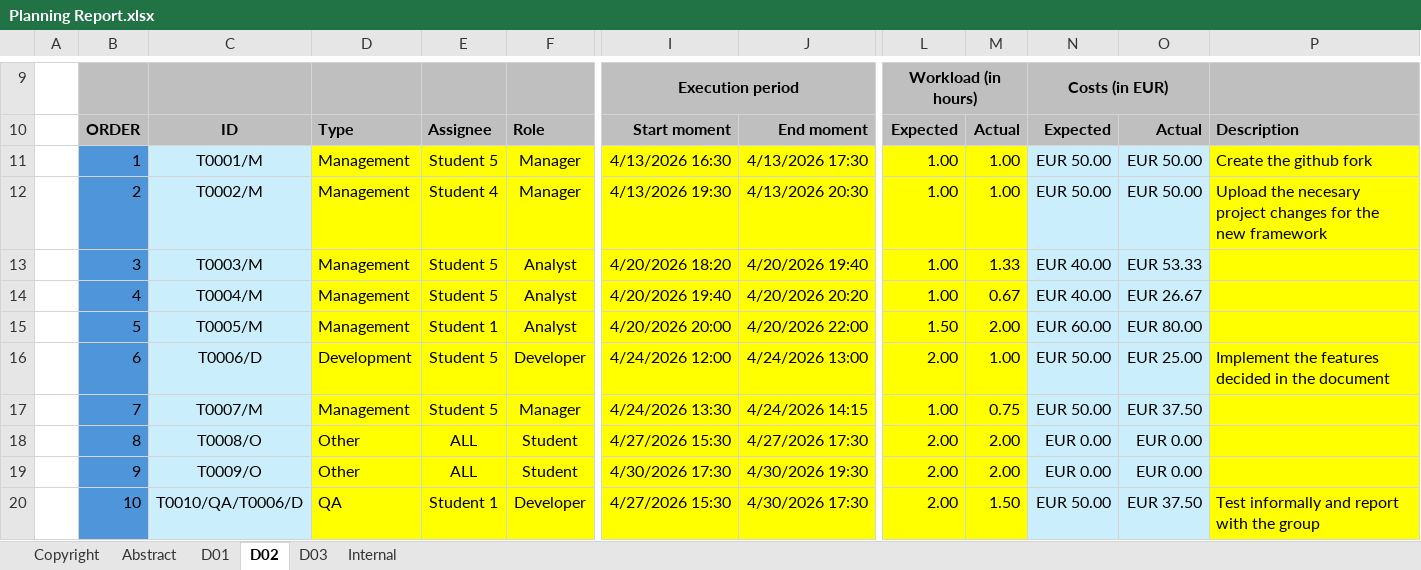
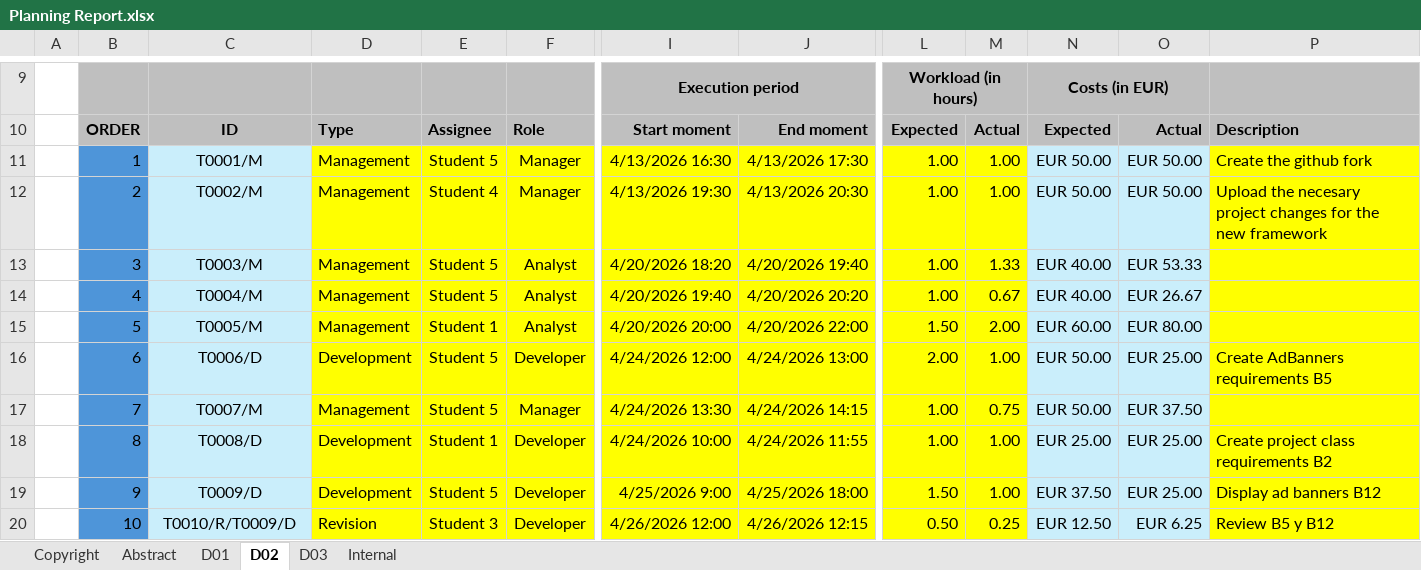
Before and after one commit to AngSanRui/Acme-Starters-B, an Excel workbook: reports/Planning Report.xlsx, sheet D02, drawn as a sheet; only a part is shown, gaps mark what is left out; values as stored, in another font and other column widths than the file's, no borders; conditional formats not drawn; the diff covers the shown part only; the diff names each change by its address in the sheet, - before the commit and + after, or states it on an @@ line.

Commit message:
ewq

```diff
--- a/reports/Planning Report.xlsx (sheet D02)
+++ b/reports/Planning Report.xlsx (sheet D02)
-P16: Implement the features decided in the document
+P16: Create AdBanners requirements B5
-C18: T0008/O
+C18: T0008/D
-D18:D19: Other
+D18:D19: Development
-E18: ALL
+E18: Student 1
-F18:F19: Student
+F18:F19: Developer
-I18: 4/27/2026 15:30
+I18: 4/24/2026 10:00
-J18: 4/27/2026 17:30
+J18: 4/24/2026 11:55
-L18: 2.00
+L18: 1.00
-M18:M19: 2.00
+M18:M19: 1.00
-N18: EUR 0.00
+N18: EUR 25.00
-O18:O19: EUR 0.00
+O18:O19: EUR 25.00
-P18: (empty)
+P18: Create project class requirements B2
-C19: T0009/O
+C19: T0009/D
-E19: ALL
+E19: Student 5
-I19: 4/30/2026 17:30
+I19: 4/25/2026 9:00
-J19: 4/30/2026 19:30
+J19: 4/25/2026 18:00
-L19: 2.00
+L19: 1.50
-N19: EUR 0.00
+N19: EUR 37.50
-P19: (empty)
+P19: Display ad banners B12
-C20: T0010/QA/T0006/D
+C20: T0010/R/T0009/D
-D20: QA
+D20: Revision
-E20: Student 1
+E20: Student 3
-I20: 4/27/2026 15:30
+I20: 4/26/2026 12:00
-J20: 4/30/2026 17:30
+J20: 4/26/2026 12:15
-L20: 2.00
+L20: 0.50
-M20: 1.50
+M20: 0.25
-N20: EUR 50.00
+N20: EUR 12.50
-O20: EUR 37.50
+O20: EUR 6.25
-P20: Test informally and report with the group
+P20: Review B5 y B12
```
Also changed, not shown: 282 edited cells elsewhere in this sheet.
